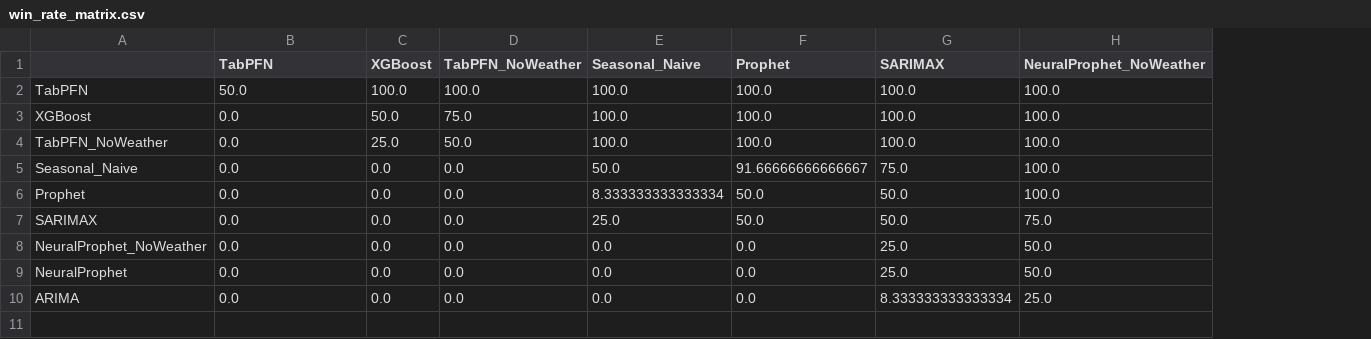
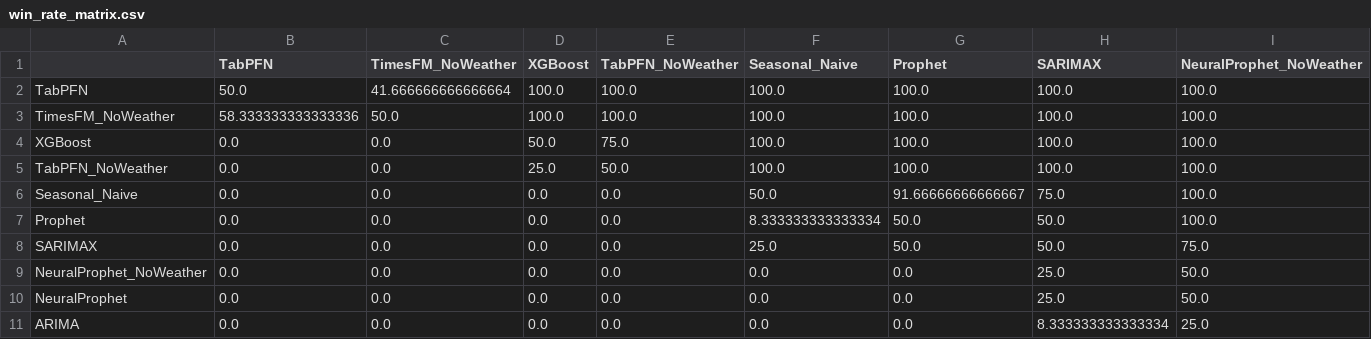
Before and after one commit to misssophieexplores/TabPFN-TS_for_Bike_Demand_Forecasting, a CSV file: results/tables/cross_city/win_rate_matrix.csv, drawn as a sheet; only a part is shown; addresses are those after the commit; rows hold the shown columns only; the diff names each change by its address in the sheet, - before the commit and + after, or states it on an @@ line.

Commit message:
updated results for TimesFM_NoWeather

```diff
--- a/results/tables/cross_city/win_rate_matrix.csv
+++ b/results/tables/cross_city/win_rate_matrix.csv
+column C (TimesFM_NoWeather), row 2: 41.666666666666664; rows 4-11: all 0.0
+row 3: TimesFM_NoWeather | 58.333333333333336 | 50.0 | 100.0 | 100.0 | 100.0 | 100.0 | 100.0 | 100.0
```
Also changed, not shown: results/tables/cross_city/tableC0_overall_ranking.csv, results/tables/cross_city/tableC3_mase_full.csv, 40 other files.
